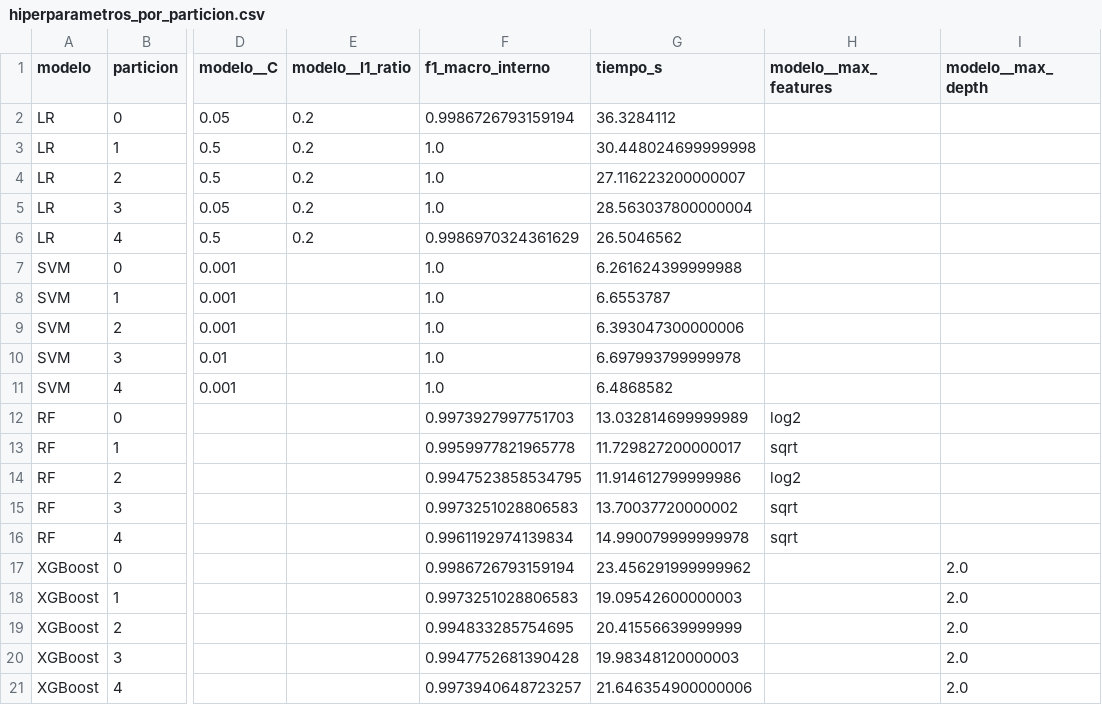
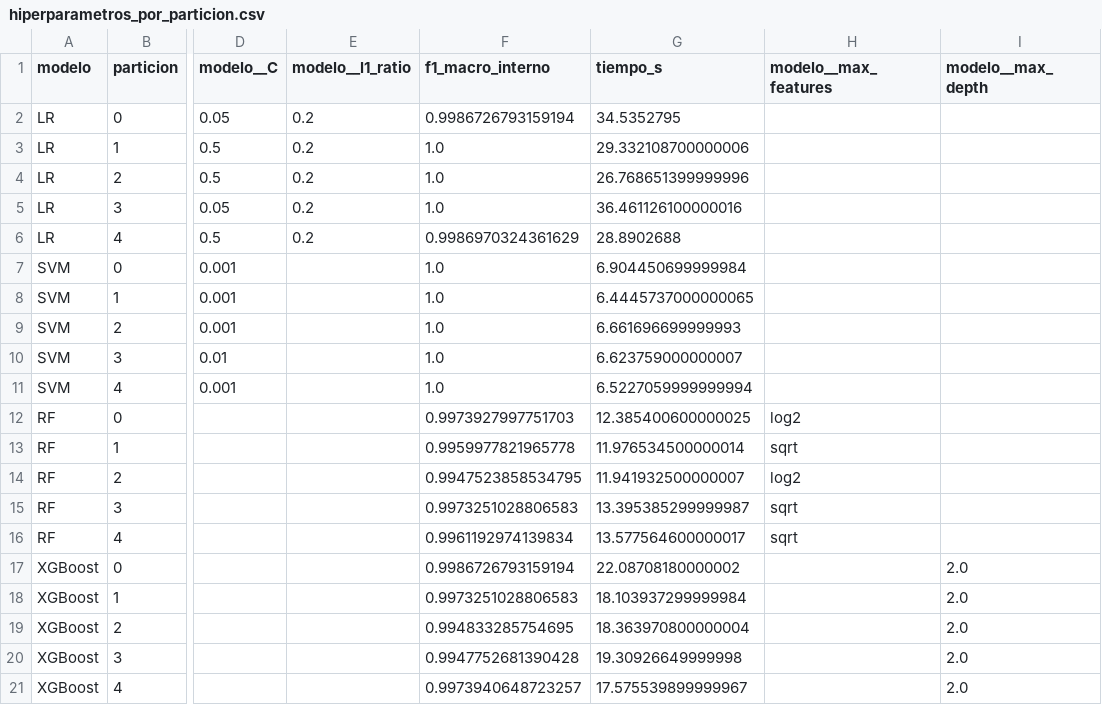
Before and after one commit to OnaSanchez/TFM, a CSV file: modelado/resultados/hiperparametros_por_particion.csv, drawn as a sheet; only a part is shown, gaps mark what is left out; the diff names each change by its address in the sheet, - before the commit and + after, or states it on an @@ line.

```diff
--- a/modelado/resultados/hiperparametros_por_particion.csv
+++ b/modelado/resultados/hiperparametros_por_particion.csv
-G2 (tiempo_s): 36.3284112
+G2 (tiempo_s): 34.5352795
-G3 (tiempo_s): 30.448024699999998
+G3 (tiempo_s): 29.332108700000006
-G4 (tiempo_s): 27.116223200000007
+G4 (tiempo_s): 26.768651399999996
-G5 (tiempo_s): 28.563037800000004
+G5 (tiempo_s): 36.461126100000016
-G6 (tiempo_s): 26.5046562
+G6 (tiempo_s): 28.8902688
-G7 (tiempo_s): 6.261624399999988
+G7 (tiempo_s): 6.904450699999984
-G8 (tiempo_s): 6.6553787
+G8 (tiempo_s): 6.4445737000000065
-G9 (tiempo_s): 6.393047300000006
+G9 (tiempo_s): 6.661696699999993
-G10 (tiempo_s): 6.697993799999978
+G10 (tiempo_s): 6.623759000000007
-G11 (tiempo_s): 6.4868582
+G11 (tiempo_s): 6.5227059999999994
-G12 (tiempo_s): 13.032814699999989
+G12 (tiempo_s): 12.385400600000025
-G13 (tiempo_s): 11.729827200000017
+G13 (tiempo_s): 11.976534500000014
-G14 (tiempo_s): 11.914612799999986
+G14 (tiempo_s): 11.941932500000007
-G15 (tiempo_s): 13.70037720000002
+G15 (tiempo_s): 13.395385299999987
-G16 (tiempo_s): 14.990079999999978
+G16 (tiempo_s): 13.577564600000017
-G17 (tiempo_s): 23.456291999999962
+G17 (tiempo_s): 22.08708180000002
-G18 (tiempo_s): 19.09542600000003
+G18 (tiempo_s): 18.103937299999984
-G19 (tiempo_s): 20.41556639999999
+G19 (tiempo_s): 18.363970800000004
-G20 (tiempo_s): 19.98348120000003
+G20 (tiempo_s): 19.30926649999998
-G21 (tiempo_s): 21.646354900000006
+G21 (tiempo_s): 17.575539899999967
```
Also changed, not shown: modelado/resultados/coste_y_genes.csv, 9 other files.
